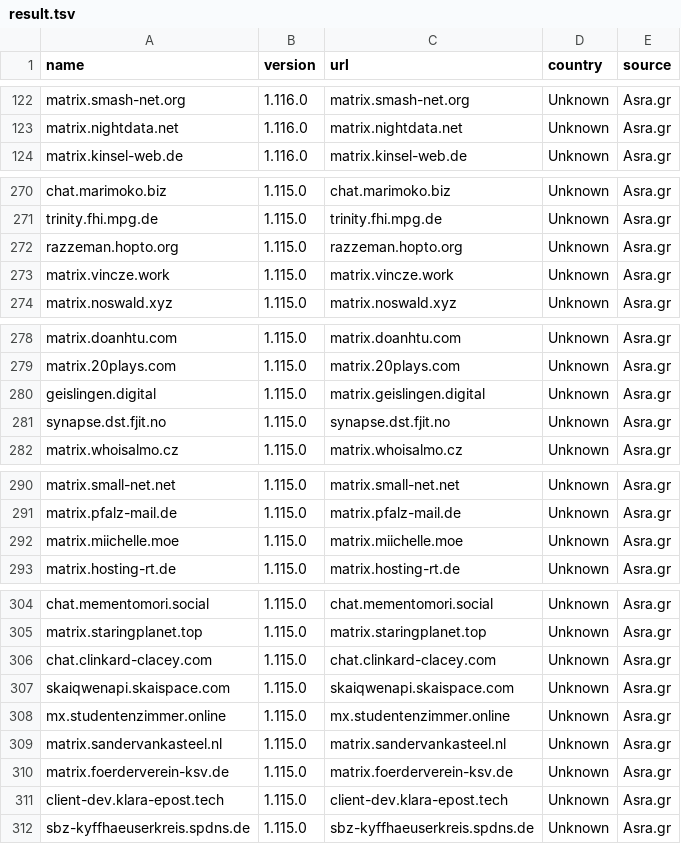
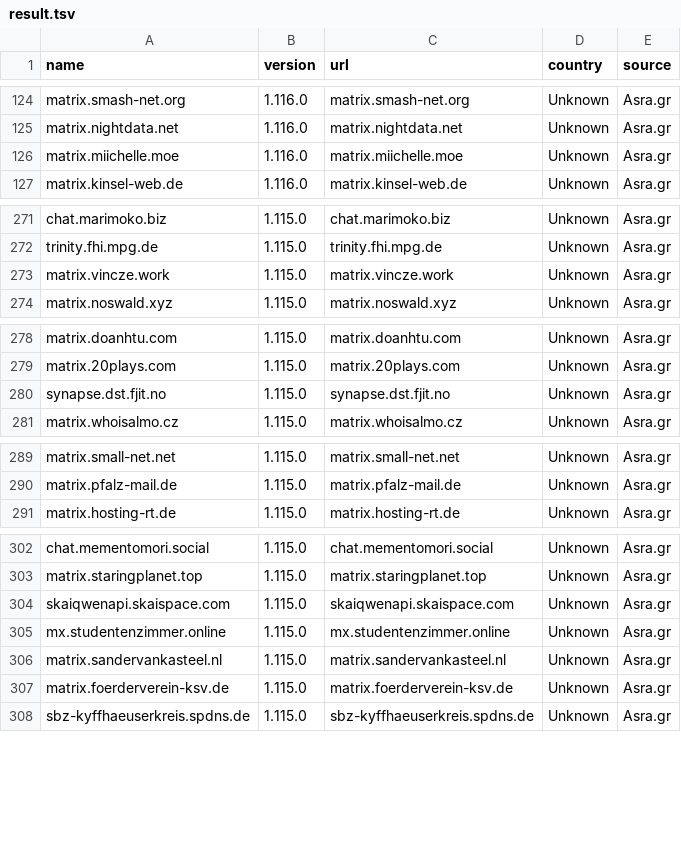
Before and after one commit to tatsumoto-ren/matrix, a TSV file: result.tsv, drawn as a sheet; only a part is shown, gaps mark what is left out; removed rows and columns are numbered as before the commit, all else as after; the diff covers the shown part only; the diff names each change by its address in the sheet, - before the commit and + after, or states it on an @@ line.

```diff
--- a/result.tsv
+++ b/result.tsv
+row 126: matrix.miichelle.moe | 1.116.0 | matrix.miichelle.moe | Unknown | Asra.gr
-row 272: razzeman.hopto.org | 1.115.0 | razzeman.hopto.org | Unknown | Asra.gr
-row 280: geislingen.digital | 1.115.0 | matrix.geislingen.digital | Unknown | Asra.gr
-row 292: matrix.miichelle.moe | 1.115.0 | matrix.miichelle.moe | Unknown | Asra.gr
-row 306: chat.clinkard-clacey.com | 1.115.0 | chat.clinkard-clacey.com | Unknown | Asra.gr
-row 311: client-dev.klara-epost.tech | 1.115.0 | client-dev.klara-epost.tech | Unknown | Asra.gr
```
Also changed, not shown: 6 added rows and 6 removed rows elsewhere in this file, 1 other file.
